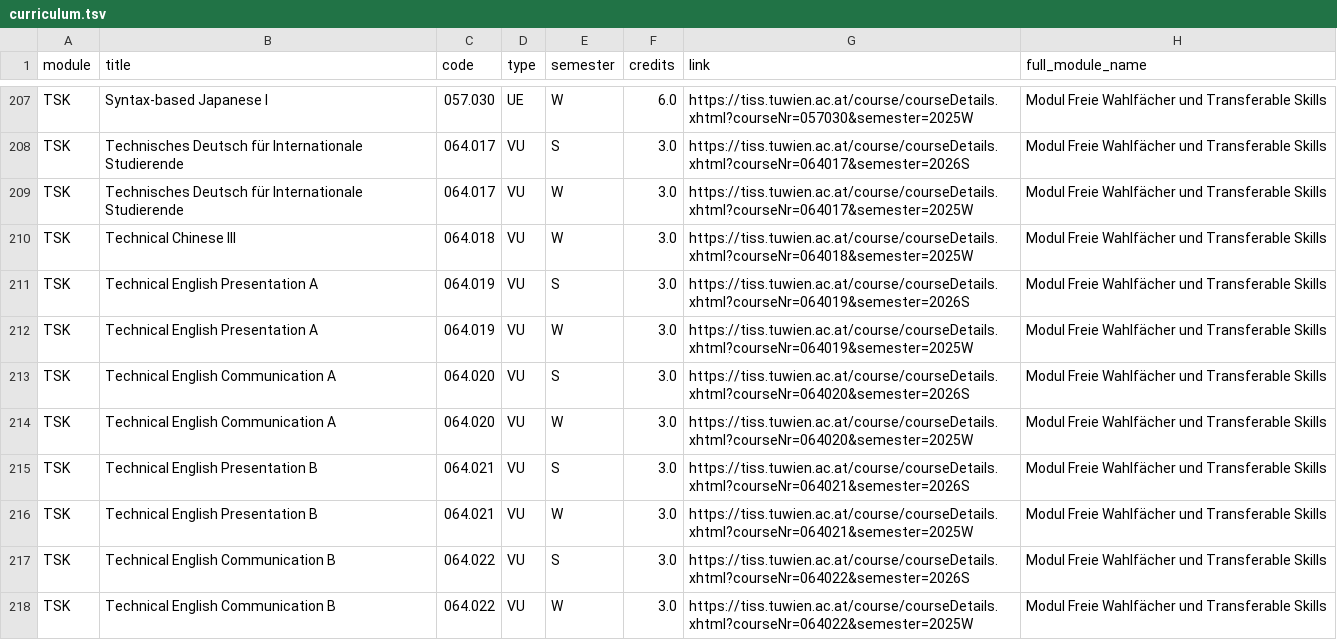
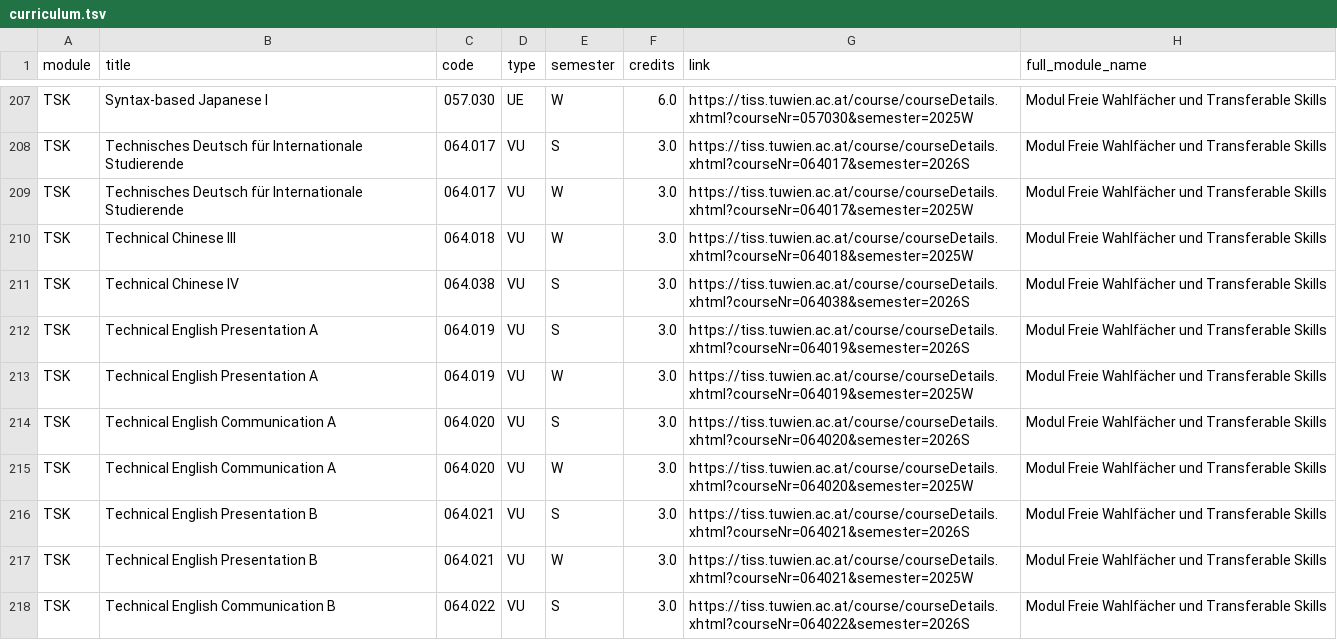
Before and after one commit to Emile-Jn/tiss-curriculum-scraper, a TSV file: curriculum.tsv, drawn as a sheet; only a part is shown, gaps mark what is left out; the shorter side is filled out with more unchanged rows; the diff names each change by its address in the sheet, - before the commit and + after, or states it on an @@ line.

```diff
--- a/curriculum.tsv
+++ b/curriculum.tsv
+row 211: TSK | Technical Chinese IV | 064.038 | VU | S | 3.0 | https://tiss.tuwien.ac.at/course/courseDetails.xhtml?courseNr=064038&semester=2026S | Modul Freie Wahlfächer und Transferable Skills
```
Also changed, not shown: logs.tsv.
